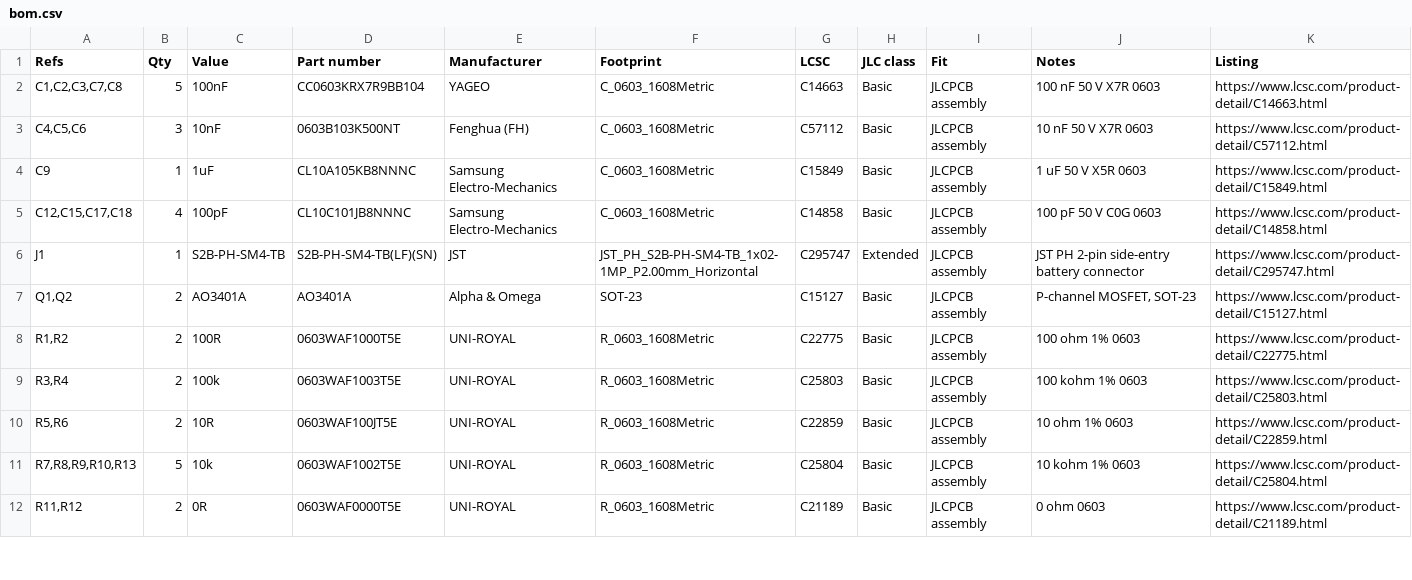
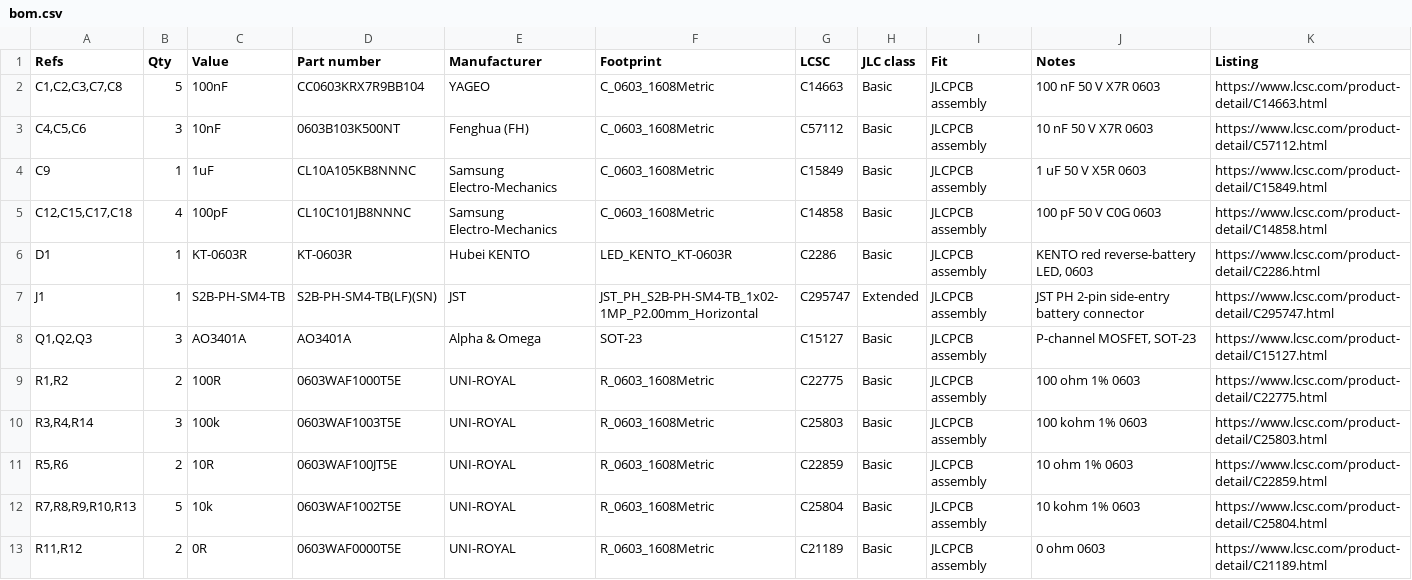
Before and after one commit to EDToaster/tapir, a CSV file: tmr-half/coupon/bom.csv, drawn as a sheet; only a part is shown; the diff covers the shown part only.

Commit message:
Rebuild TMR coupon rev A after hardware design review
Co-authored-by: Perplexity <noreply@perplexity.ai>

```diff
--- a/tmr-half/coupon/bom.csv
+++ b/tmr-half/coupon/bom.csv
@@ -5,6 +5,7 @@ C9,1,1uF,CL10A105KB8NNNC,Samsung Electro-Mechanics,C_0603_1608Metric,C15849,Basi
 "C12,C15,C17,C18",4,100pF,CL10C101JB8NNNC,Samsung Electro-Mechanics,C_0603_1608Metric,C14858,Basic,JLCPCB assembly,100 pF 50 V C0G 0603,https://www.lcsc.com/product-detail/C14858.html
+D1,1,KT-0603R,KT-0603R,Hubei KENTO,LED_KENTO_KT-0603R,C2286,Basic,JLCPCB assembly,"KENTO red reverse-battery LED, 0603",https://www.lcsc.com/product-detail/C2286.html
 J1,1,S2B-PH-SM4-TB,S2B-PH-SM4-TB(LF)(SN),JST,JST_PH_S2B-PH-SM4-TB_1x02-1MP_P2.00mm_Horizontal,C295747,Extended,JLCPCB assembly,JST PH 2-pin side-entry battery connector,https://www.lcsc.com/product-detail/C295747.html
-"Q1,Q2",2,AO3401A,AO3401A,Alpha & Omega,SOT-23,C15127,Basic,JLCPCB assembly,"P-channel MOSFET, SOT-23",https://www.lcsc.com/product-detail/C15127.html
+"Q1,Q2,Q3",3,AO3401A,AO3401A,Alpha & Omega,SOT-23,C15127,Basic,JLCPCB assembly,"P-channel MOSFET, SOT-23",https://www.lcsc.com/product-detail/C15127.html
 "R1,R2",2,100R,0603WAF1000T5E,UNI-ROYAL,R_0603_1608Metric,C22775,Basic,JLCPCB assembly,100 ohm 1% 0603,https://www.lcsc.com/product-detail/C22775.html
-"R3,R4",2,100k,0603WAF1003T5E,UNI-ROYAL,R_0603_1608Metric,C25803,Basic,JLCPCB assembly,100 kohm 1% 0603,https://www.lcsc.com/product-detail/C25803.html
+"R3,R4,R14",3,100k,0603WAF1003T5E,UNI-ROYAL,R_0603_1608Metric,C25803,Basic,JLCPCB assembly,100 kohm 1% 0603,https://www.lcsc.com/product-detail/C25803.html
 "R5,R6",2,10R,0603WAF100JT5E,UNI-ROYAL,R_0603_1608Metric,C22859,Basic,JLCPCB assembly,10 ohm 1% 0603,https://www.lcsc.com/product-detail/C22859.html
```
Also changed, not shown: 1 added row and 8 edited cells elsewhere in this file, tmr-half/coupon/fab/tmr-coupon-revA-bom-jlc.csv, tmr-half/coupon/fab/tmr-coupon-revA-cpl-jlc.csv, 48 other files.
